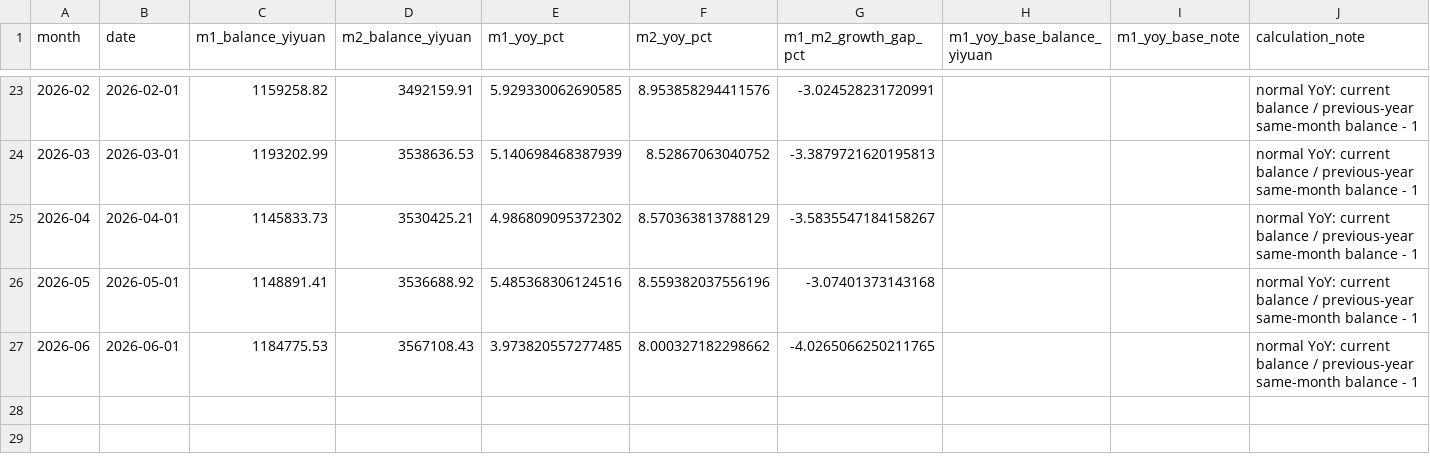
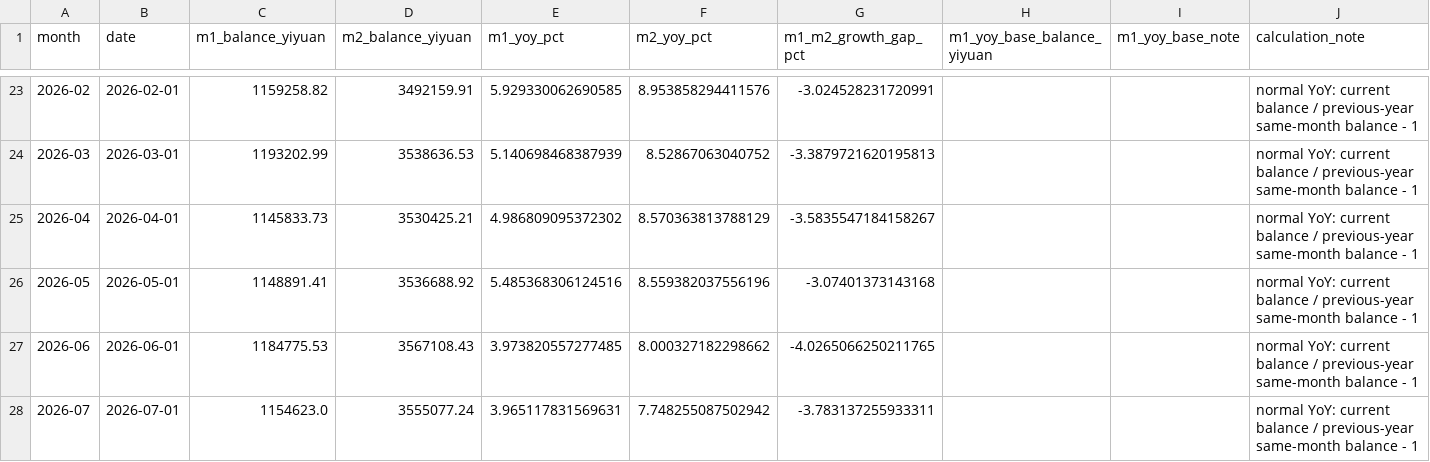
Before and after one commit to daoshihaideba/dposit_market_ratio, a CSV file: m1_m2_unified_gap_since_2025.csv, drawn as a sheet; only a part is shown, gaps mark what is left out; the diff names each change by its address in the sheet, - before the commit and + after, or states it on an @@ line.

```diff
--- a/m1_m2_unified_gap_since_2025.csv
+++ b/m1_m2_unified_gap_since_2025.csv
+row 28: 2026-07 | 2026-07-01 | 1154623.0 | 3555077.24 | 3.965117831569631 | 7.748255087502942 | -3.783137255933311 |  |  | normal YoY: current balance / previous-year same-month balance - 1
```
Also changed, not shown: a_share_month_end_total_mv.csv, deposit_market_ratio.csv, 7 other files.
